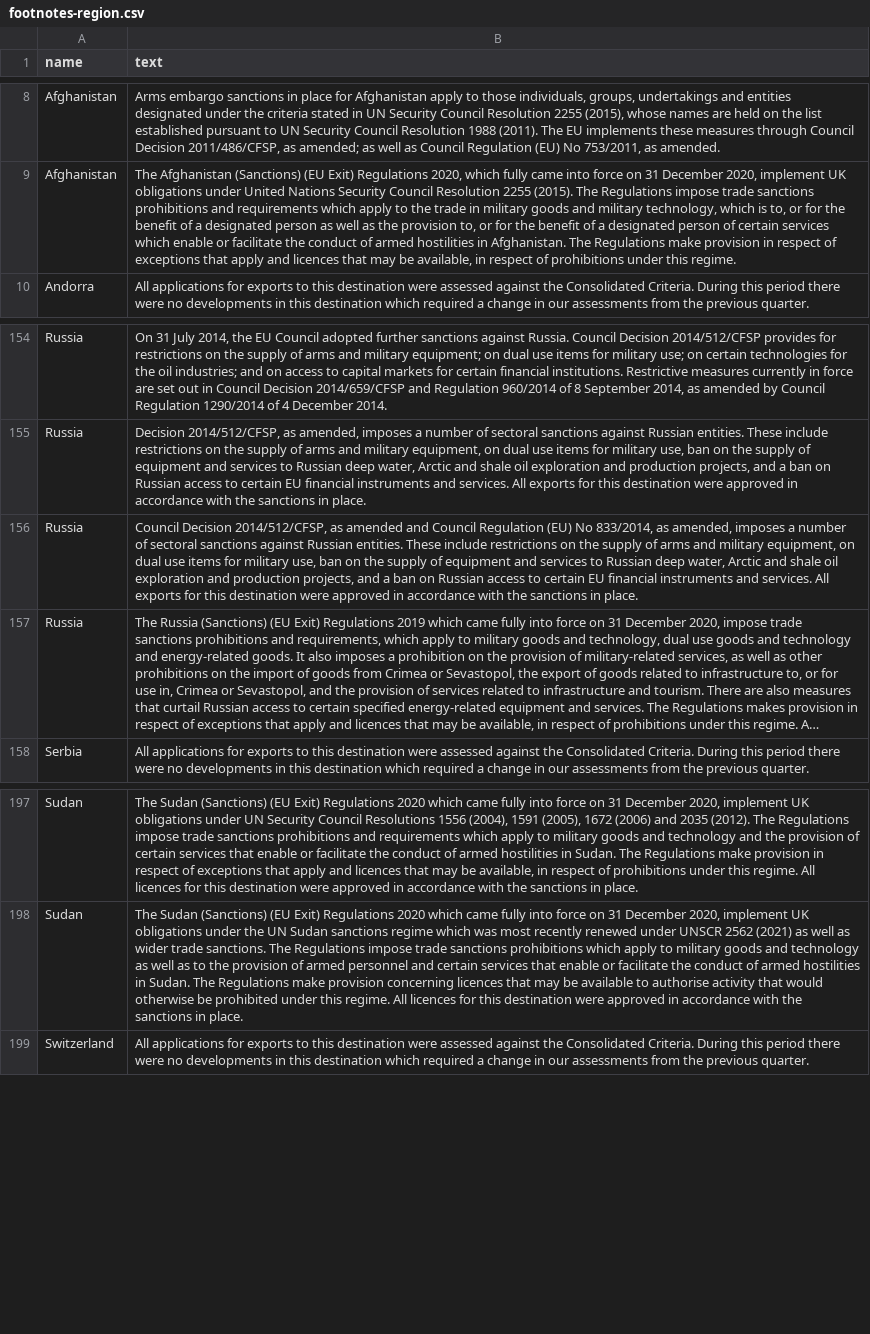
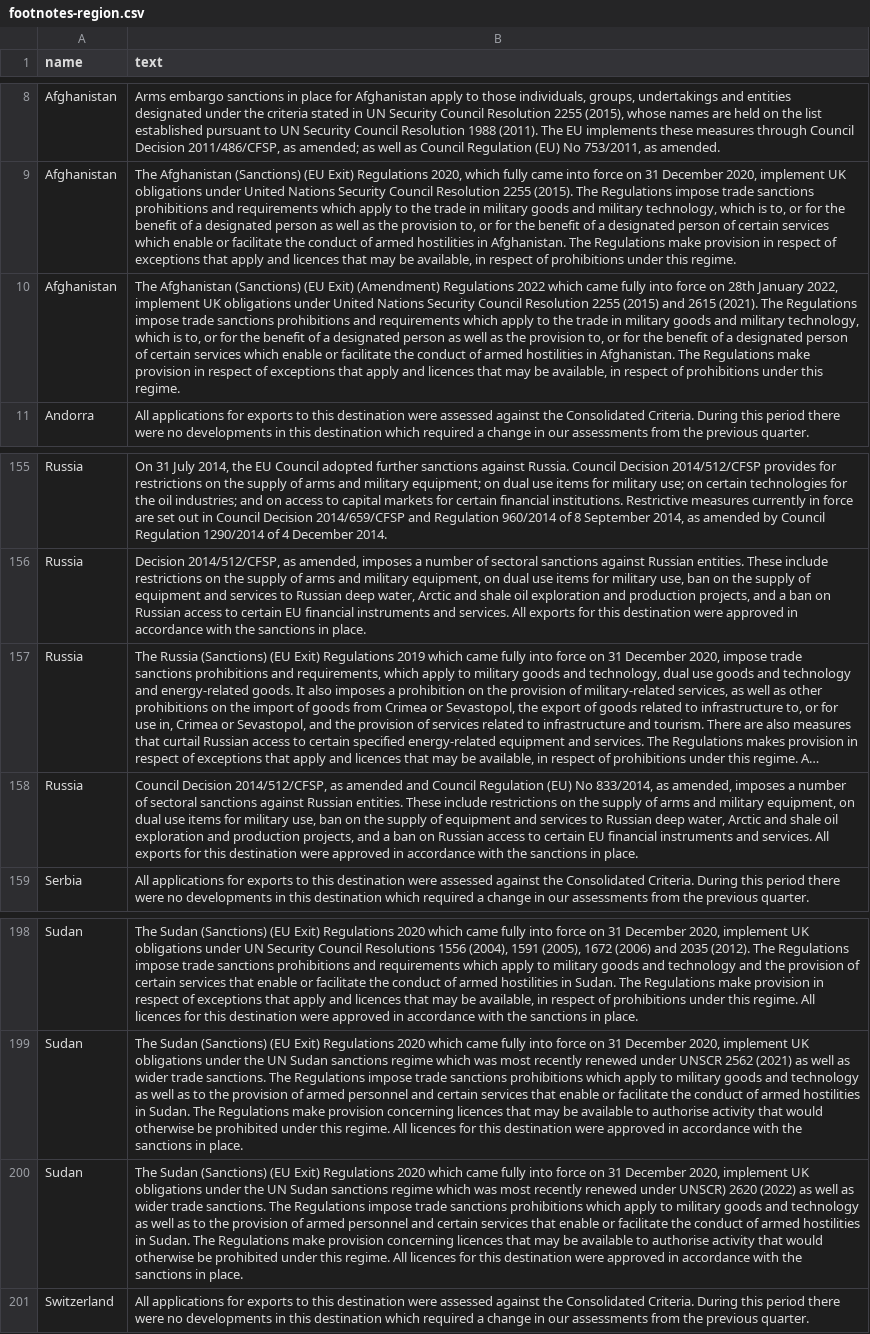
Before and after one commit to caatdata/uk-arms-export-data, a CSV file: footnotes-region.csv, drawn as a sheet; only a part is shown, gaps mark what is left out; long unchanged cells end in …; the diff names each change by its address in the sheet, - before the commit and + after, or states it on an @@ line.

Commit message:
Added 2022-07-19 data with licences up to 2022-03-31.

```diff
--- a/footnotes-region.csv
+++ b/footnotes-region.csv
+row 10: Afghanistan | The Afghanistan (Sanctions) (EU Exit) (Amendment) Regulations 2022 which came fully into force on 28th January 2022, implement UK obligations under United Nations Security Council Resolution 2255 (2015) and 2615 (2021). The Regulations impose trade sanctions prohibitions and requirements which apply to the trade in military goods and military technology, which is to, or for the benefit of a designated person as well as the provision to, or for the benefit of a designated person of certain services which enable or facilitate the conduct of armed hostilities in Afghanistan. The Regulations make provision in respect of exceptions that apply and licences that may be available, in respect of prohibitions under this regime.
+row 200: Sudan | The Sudan (Sanctions) (EU Exit) Regulations 2020 which came fully into force on 31 December 2020, implement UK obligations under the UN Sudan sanctions regime which was most recently renewed under UNSCR) 2620 (2022) as well as wider trade sanctions. The Regulations impose trade sanctions prohibitions which apply to military goods and technology as well as to the provision of armed personnel and certain services that enable or facilitate the conduct of armed hostilities in Sudan. The Regulations make provision concerning licences that may be available to authorise activity that would otherwise be prohibited under this regime. All licences for this destination were approved in accordance with the sanctions in place.
```
Also changed, not shown: ratings.csv, trade-sources.csv, 2 other files.
